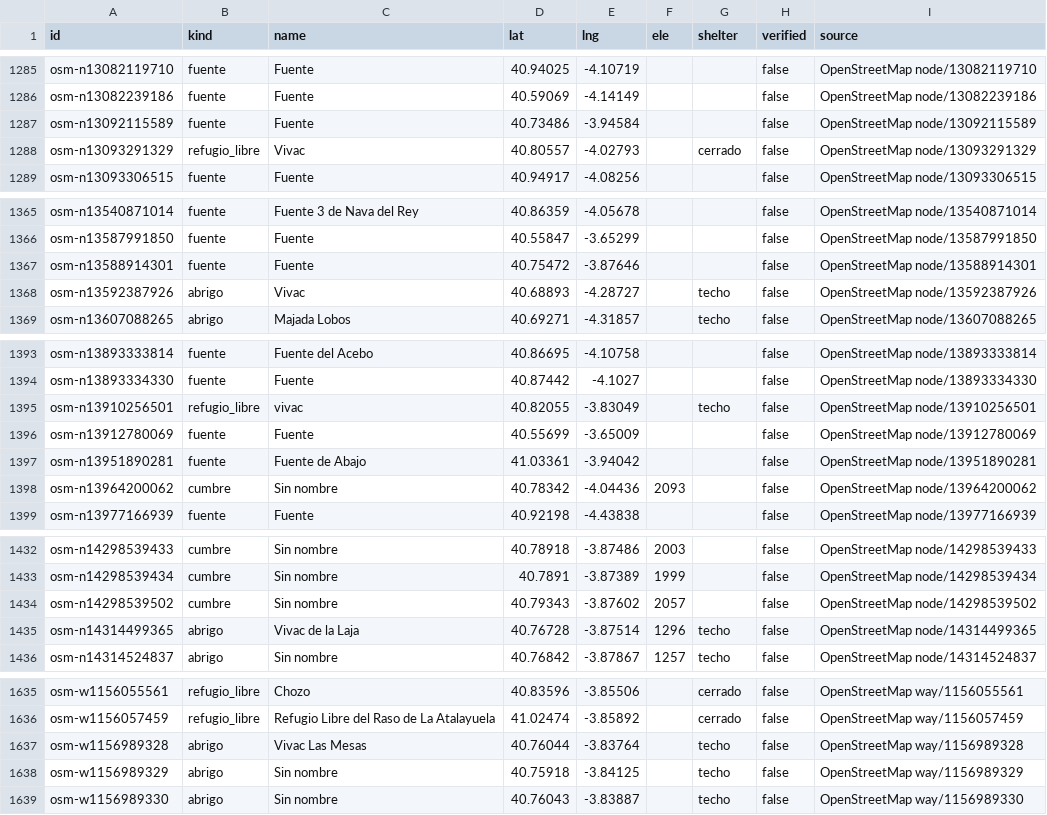
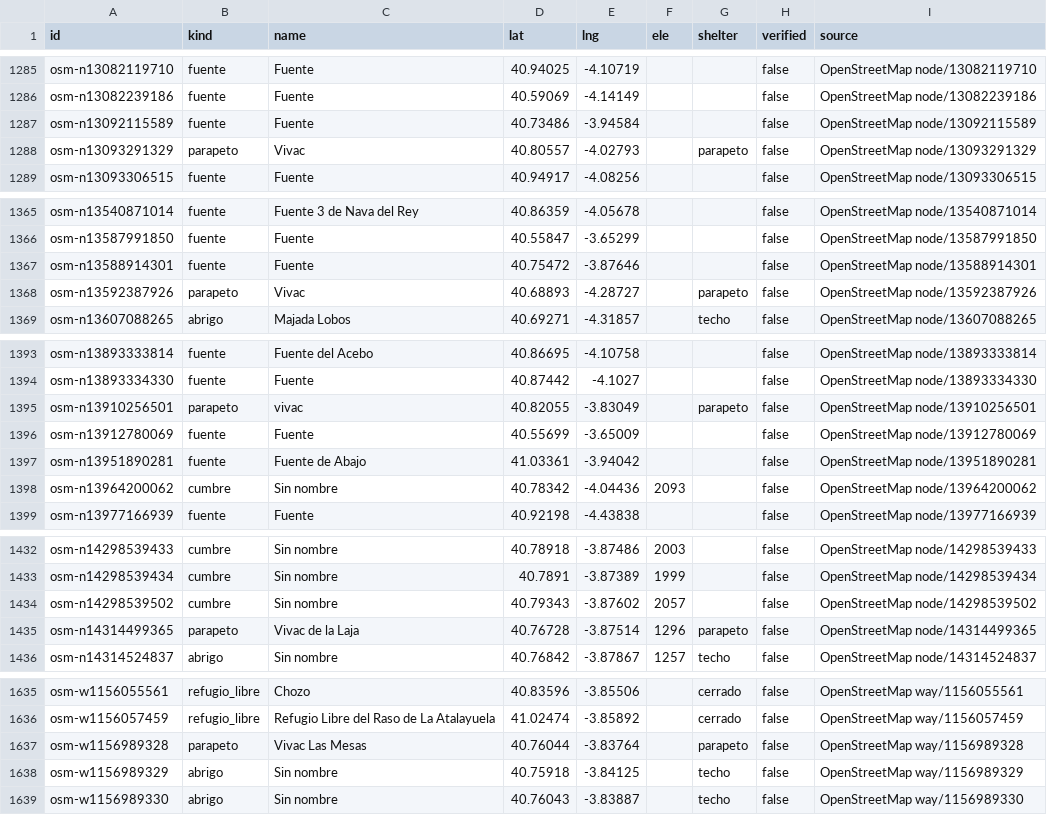
Before and after one commit to Eselrawi/vivac, a CSV file: data/review/lugares.csv, drawn as a sheet; only a part is shown, gaps mark what is left out; the diff covers the shown part only.

```diff
--- a/data/review/lugares.csv
+++ b/data/review/lugares.csv
@@ -1287,3 +1287,3 @@ osm-n13082239186;fuente;Fuente;40.59069;-4.14149;;;false;OpenStreetMap node/1308
 osm-n13092115589;fuente;Fuente;40.73486;-3.94584;;;false;OpenStreetMap node/13092115589
-osm-n13093291329;refugio_libre;Vivac;40.80557;-4.02793;;cerrado;false;OpenStreetMap node/13093291329
+osm-n13093291329;parapeto;Vivac;40.80557;-4.02793;;parapeto;false;OpenStreetMap node/13093291329
 osm-n13093306515;fuente;Fuente;40.94917;-4.08256;;;false;OpenStreetMap node/13093306515
@@ -1367,3 +1367,3 @@ osm-n13587991850;fuente;Fuente;40.55847;-3.65299;;;false;OpenStreetMap node/1358
 osm-n13588914301;fuente;Fuente;40.75472;-3.87646;;;false;OpenStreetMap node/13588914301
-osm-n13592387926;abrigo;Vivac;40.68893;-4.28727;;techo;false;OpenStreetMap node/13592387926
+osm-n13592387926;parapeto;Vivac;40.68893;-4.28727;;parapeto;false;OpenStreetMap node/13592387926
 osm-n13607088265;abrigo;Majada Lobos;40.69271;-4.31857;;techo;false;OpenStreetMap node/13607088265
@@ -1394,3 +1394,3 @@ osm-n13893333814;fuente;Fuente del Acebo;40.86695;-4.10758;;;false;OpenStreetMap
 osm-n13893334330;fuente;Fuente;40.87442;-4.1027;;;false;OpenStreetMap node/13893334330
-osm-n13910256501;refugio_libre;vivac;40.82055;-3.83049;;techo;false;OpenStreetMap node/13910256501
+osm-n13910256501;parapeto;vivac;40.82055;-3.83049;;parapeto;false;OpenStreetMap node/13910256501
 osm-n13912780069;fuente;Fuente;40.55699;-3.65009;;;false;OpenStreetMap node/13912780069
@@ -1434,3 +1434,3 @@ osm-n14298539434;cumbre;Sin nombre;40.7891;-3.87389;1999;;false;OpenStreetMap no
 osm-n14298539502;cumbre;Sin nombre;40.79343;-3.87602;2057;;false;OpenStreetMap node/14298539502
-osm-n14314499365;abrigo;Vivac de la Laja;40.76728;-3.87514;1296;techo;false;OpenStreetMap node/14314499365
+osm-n14314499365;parapeto;Vivac de la Laja;40.76728;-3.87514;1296;parapeto;false;OpenStreetMap node/14314499365
 osm-n14314524837;abrigo;Sin nombre;40.76842;-3.87867;1257;techo;false;OpenStreetMap node/14314524837
@@ -1636,3 +1636,3 @@ osm-w1156055561;refugio_libre;Chozo;40.83596;-3.85506;;cerrado;false;OpenStreetM
 osm-w1156057459;refugio_libre;Refugio Libre del Raso de La Atalayuela;41.02474;-3.85892;;cerrado;false;OpenStreetMap way/1156057459
-osm-w1156989328;abrigo;Vivac Las Mesas;40.76044;-3.83764;;techo;false;OpenStreetMap way/1156989328
+osm-w1156989328;parapeto;Vivac Las Mesas;40.76044;-3.83764;;parapeto;false;OpenStreetMap way/1156989328
 osm-w1156989329;abrigo;Sin nombre;40.75918;-3.84125;;techo;false;OpenStreetMap way/1156989329
```
Also changed, not shown: 34 edited cells elsewhere in this file, 25 other files.
